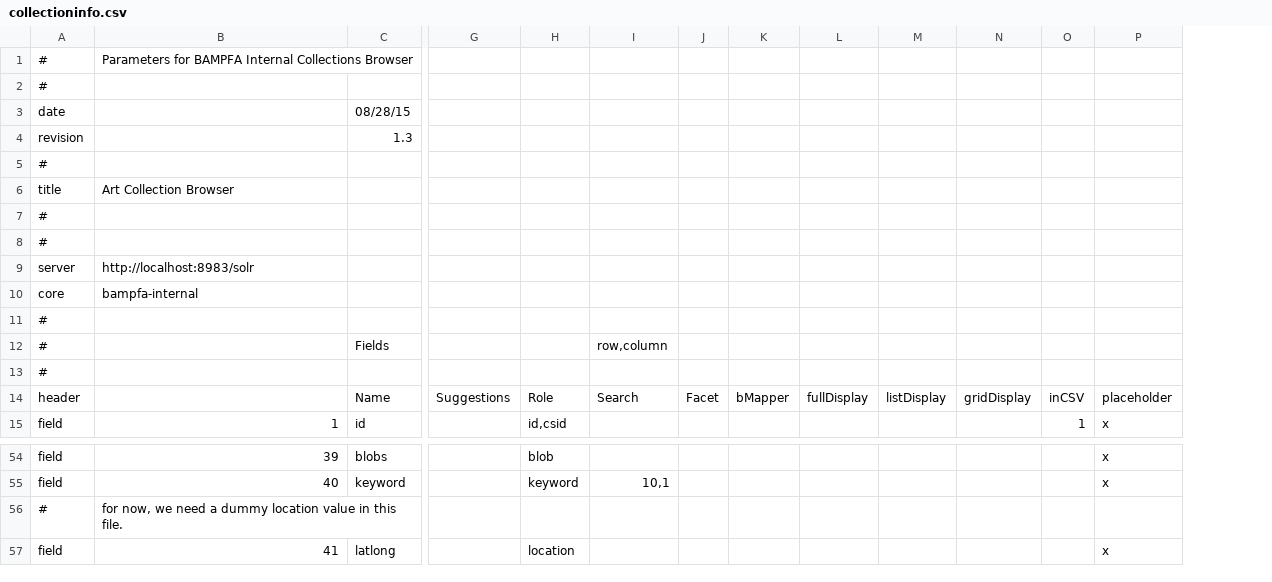
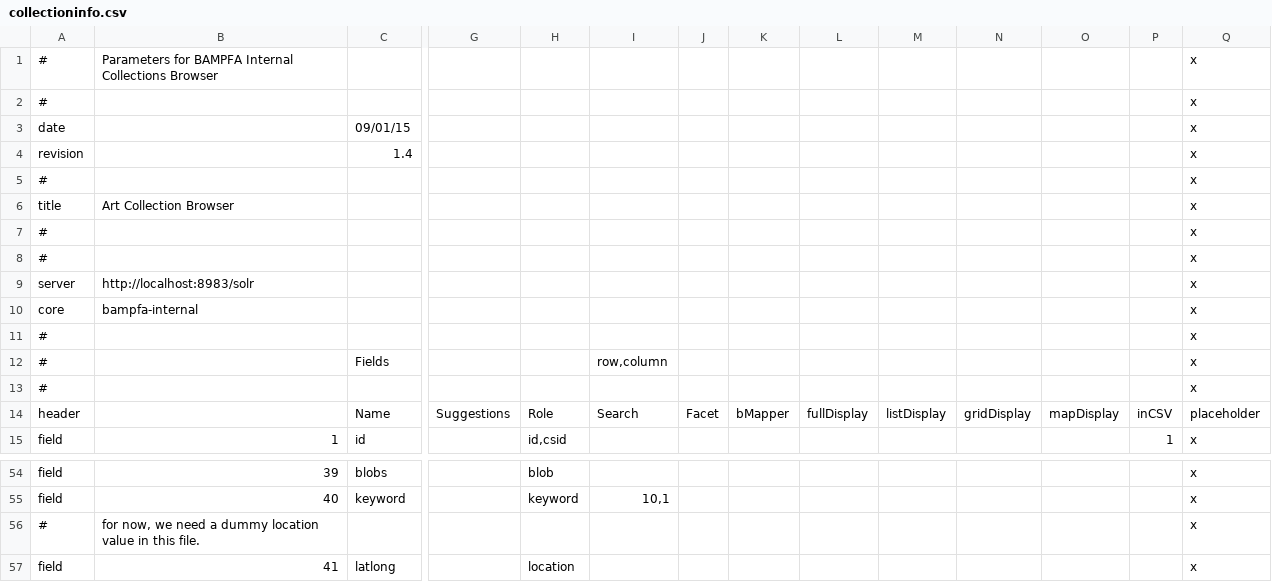
Before and after one commit to cspace-deployment/django_example_config, a CSV file: bampfa/collectioninfo.csv, drawn as a sheet; only a part is shown, gaps mark what is left out; removed rows and columns are numbered as before the commit, all else as after; rows hold the shown columns only; the diff names each change by its address in the sheet, - before the commit and + after, or states it on an @@ line.

```diff
--- a/bampfa/collectioninfo.csv
+++ b/bampfa/collectioninfo.csv
+column O, row 14: mapDisplay
-Q1:Q2: (empty)
+Q1:Q2: x
-row 3: date |  | 08/28/15
-row 4: revision |  | 1.3
-row 5: #
+row 3: date |  | 09/01/15 |  |  |  |  |  |  |  |  |  |  | x
+row 4: revision |  | 1.4 |  |  |  |  |  |  |  |  |  |  | x
+row 5: # |  |  |  |  |  |  |  |  |  |  |  |  | x
-Q6:Q13: (empty)
+Q6:Q13: x
-Q56: (empty)
+Q56: x
```
Also changed, not shown: botgarden/botgardeninternal.csv, botgarden/plantinfo.csv, 9 other files.
